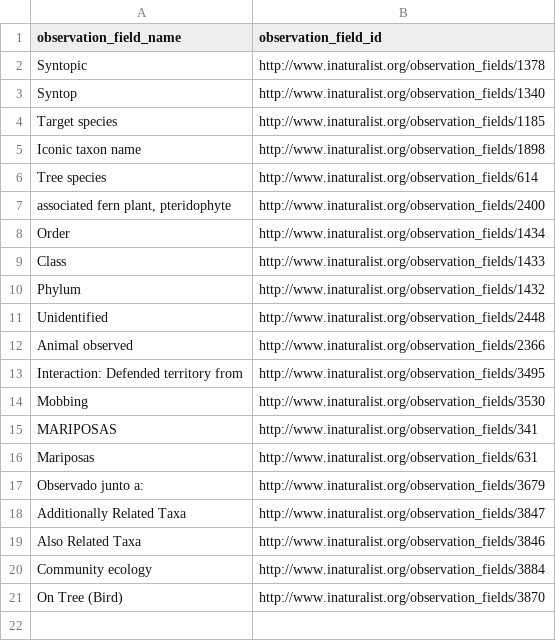
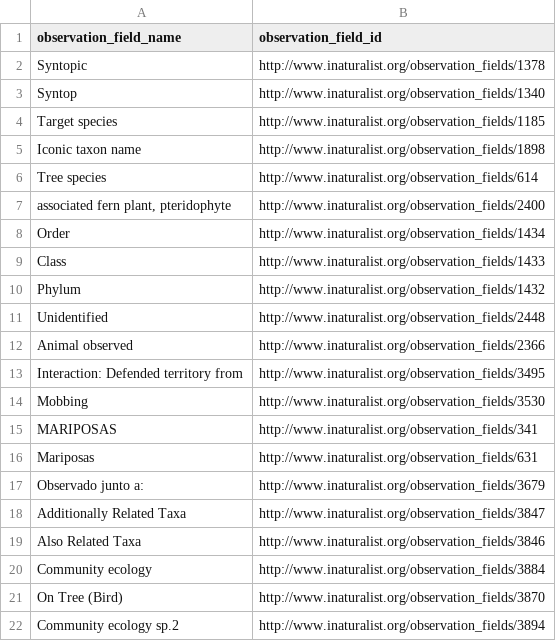
Before and after one commit to globalbioticinteractions/inaturalist, a CSV file: interaction_types_ignored.csv, drawn as a sheet.

Commit message:
new taxon observation field

```diff
--- a/interaction_types_ignored.csv
+++ b/interaction_types_ignored.csv
@@ -21 +21,2 @@ Community ecology,http://www.inaturalist.org/observation_fields/3884
 On Tree (Bird),http://www.inaturalist.org/observation_fields/3870
+Community ecology sp.2,http://www.inaturalist.org/observation_fields/3894
```
